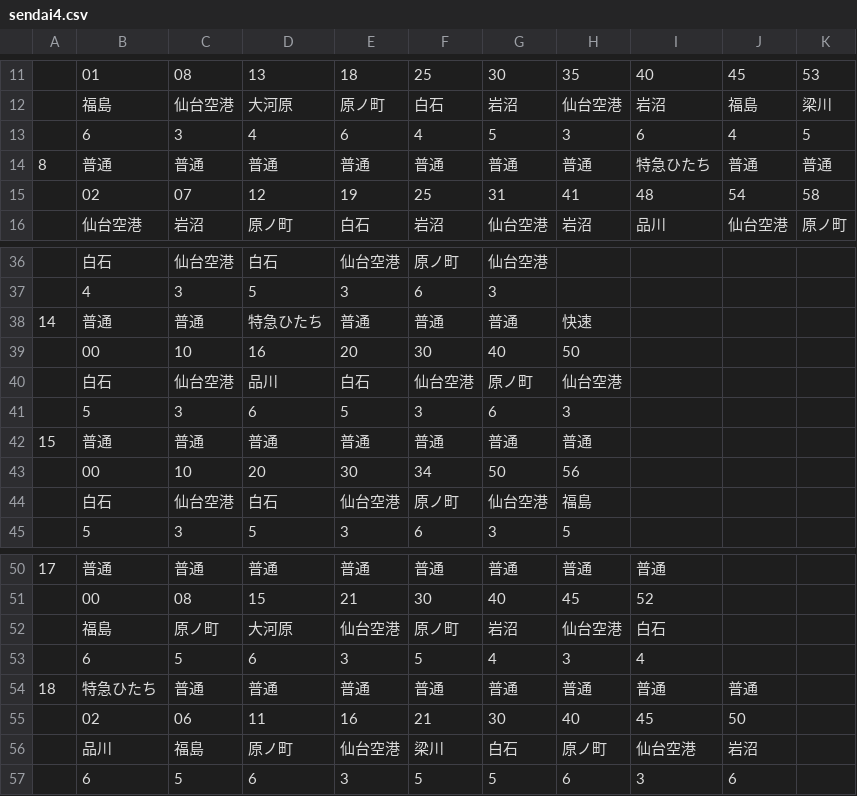
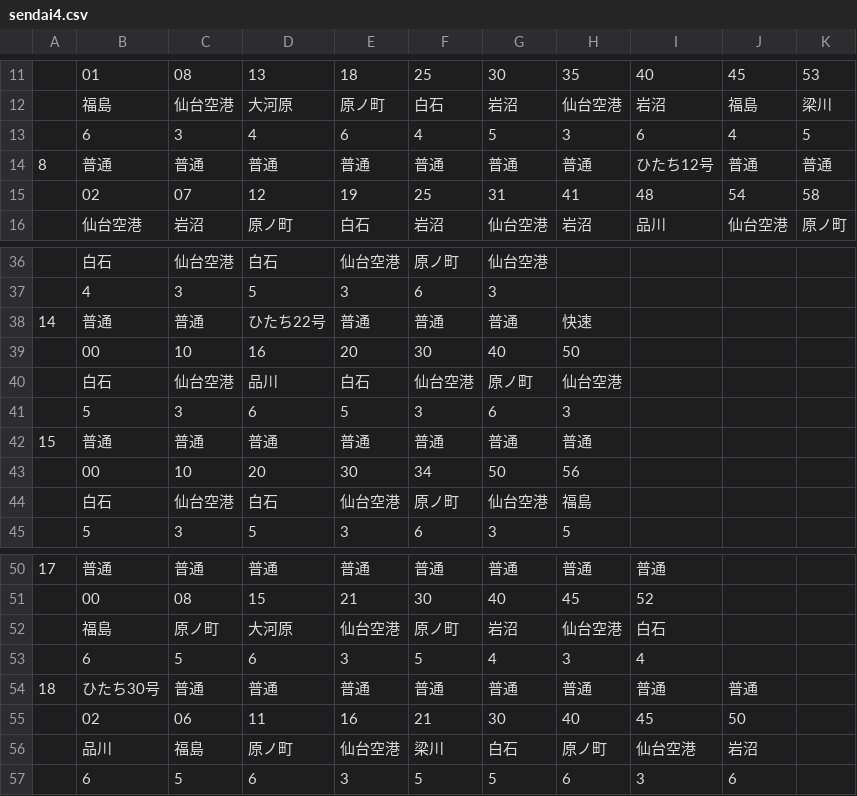
Before and after one commit to penpengrass/departure, a CSV file: csv/JRE_T/sendai4.csv, drawn as a sheet; only a part is shown, gaps mark what is left out; the diff names each change by its address in the sheet, - before the commit and + after, or states it on an @@ line.

```diff
--- a/csv/JRE_T/sendai4.csv
+++ b/csv/JRE_T/sendai4.csv
-I14: 特急ひたち
+I14: ひたち12号
-D38: 特急ひたち
+D38: ひたち22号
-B54: 特急ひたち
+B54: ひたち30号
```
Also changed, not shown: 6 other files.
